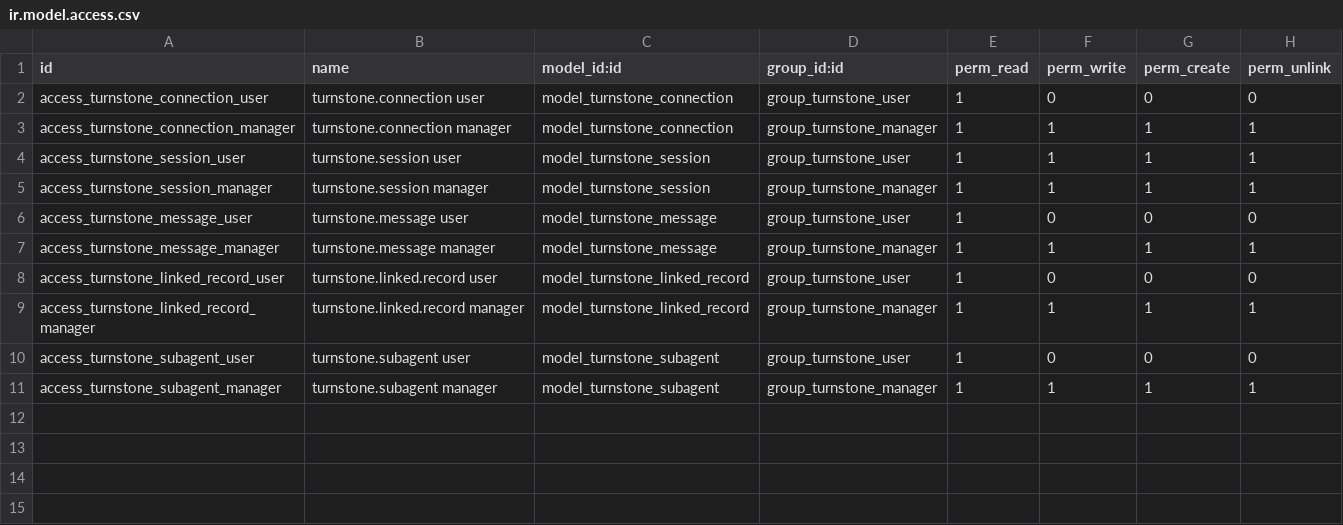
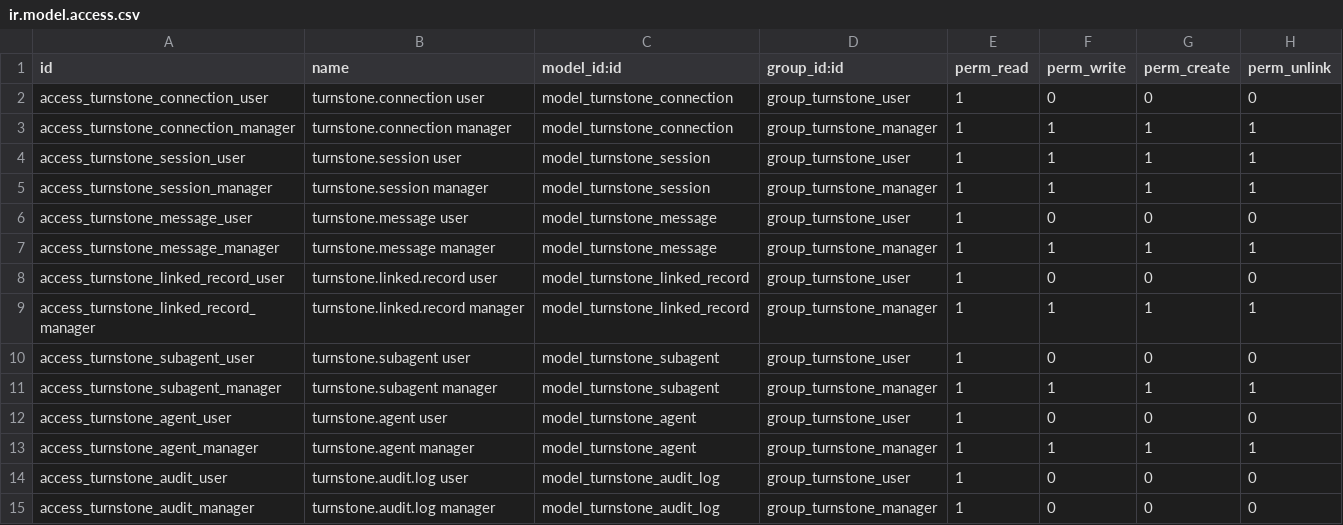
Before and after one commit to InfraManiacs/odoo_turnstone_integration, a CSV file: addons/turnstone_integration/security/ir.model.access.csv, drawn as a sheet.

Commit message:
feat: saved agents with per-agent RBAC, audit log, attachments, full config
AGENTS

Assembling server/kind/skill/persona/model/approval-policy per session
guarantees nobody does it consistently, and gets the kind/skill pairing
wrong in the way that fails silently. An administrator now defines an
agent once and users start it by name.

The agent is also the access gate: group_ids says which Odoo groups may
start it. It only narrows — Turnstone User is still required and the
connection's own restriction applies too. Agents a user may not start
are not listed, and calling the endpoint directly is refused and logged.

AUDIT LOG

Turnstone audits tool calls, but sees one identity — the server API
token — so it cannot answer which of our people approved a restart.
Append-only by construction: write and unlink both raise, no view offers
either, and managers get no write bit. Users see their own trail,
managers see everyone's.

FILES

Verified by uploading each type to 1.8.3: images, PDF and
text/CSV/JSON are accepted; xlsx and docx are rejected outright. And
attachments are COORDINATOR-ONLY — an interactive session answers
"coordinator not found". The attach control only appears when the
session can actually take one, and the refusal is translated rather than
passed through raw.

A file-handling MCP for Office formats is scoped in the README but
deliberately not built here: it is a deployment in the GitOps repo
beside kube-mcp, not an Odoo module.

CONFIGURABILITY

Model, judge model, auto-approve and auto-approve-tools are now
settable, and the header shows agent, skill, persona and model so a
session says what it is. Model suggestions are harvested from aliases
actually in use on the cluster, because /v1/api/models is empty when
aliases come from the node TOML rather than the DB — which is this
deployment's shape. Coordinators hide the model and approval fields,
since the console create endpoint accepts neither and setting them would
be a lie rather than a setting.

ODOO 19

res.users.groups_id is now group_ids. This one hid well: expressions
like `allowed and (user.group_ids & allowed)` short-circuit while no
record has restrictions, so every earlier permission test passed and the
rename only surfaced once an agent had a group assigned.

```diff
--- a/addons/turnstone_integration/security/ir.model.access.csv
+++ b/addons/turnstone_integration/security/ir.model.access.csv
@@ -11 +11,5 @@ access_turnstone_subagent_user,turnstone.subagent user,model_turnstone_subagent,
 access_turnstone_subagent_manager,turnstone.subagent manager,model_turnstone_subagent,group_turnstone_manager,1,1,1,1
+access_turnstone_agent_user,turnstone.agent user,model_turnstone_agent,group_turnstone_user,1,0,0,0
+access_turnstone_agent_manager,turnstone.agent manager,model_turnstone_agent,group_turnstone_manager,1,1,1,1
+access_turnstone_audit_user,turnstone.audit.log user,model_turnstone_audit_log,group_turnstone_user,1,0,0,0
+access_turnstone_audit_manager,turnstone.audit.log manager,model_turnstone_audit_log,group_turnstone_manager,1,0,0,0
```
Also changed, not shown: 17 other files.
